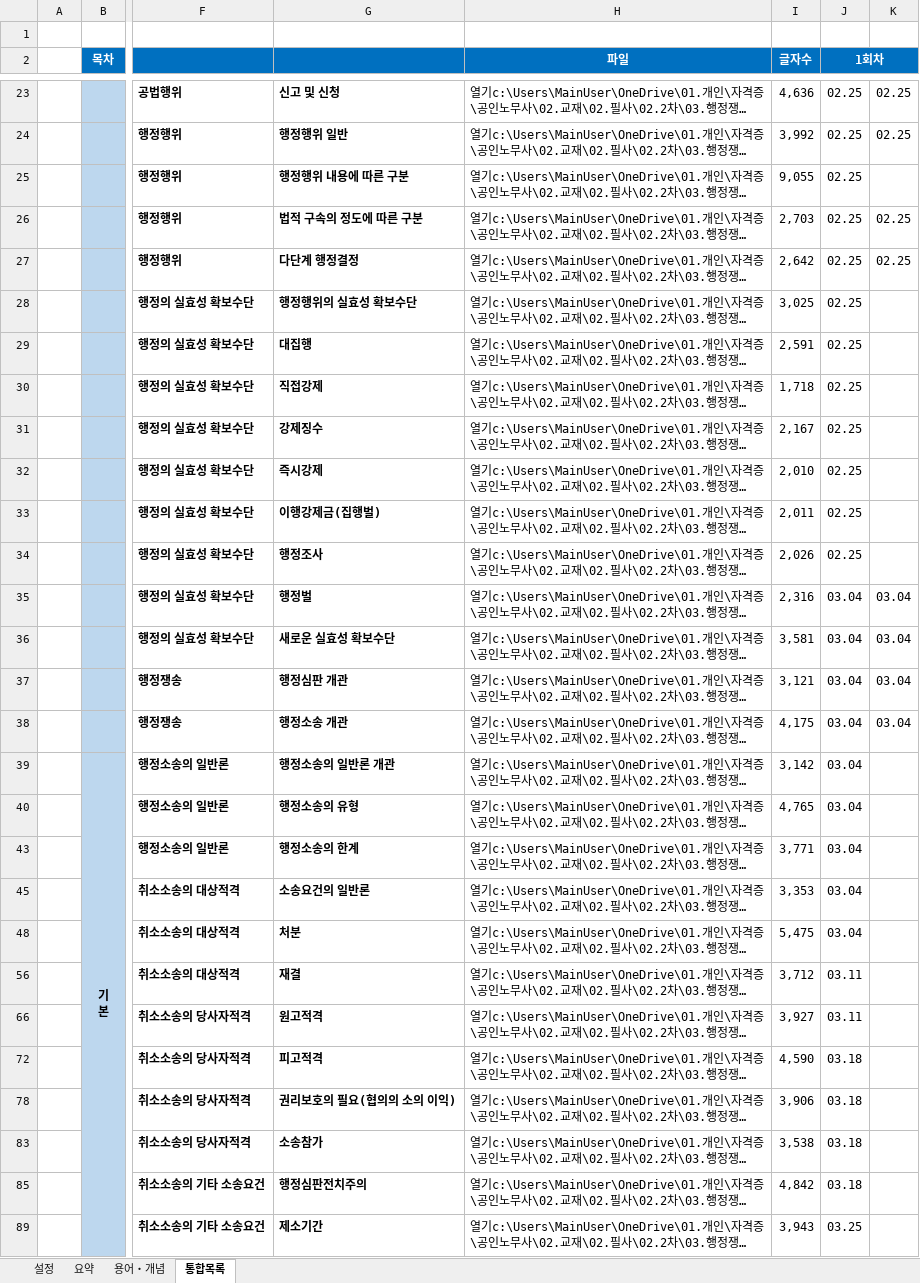
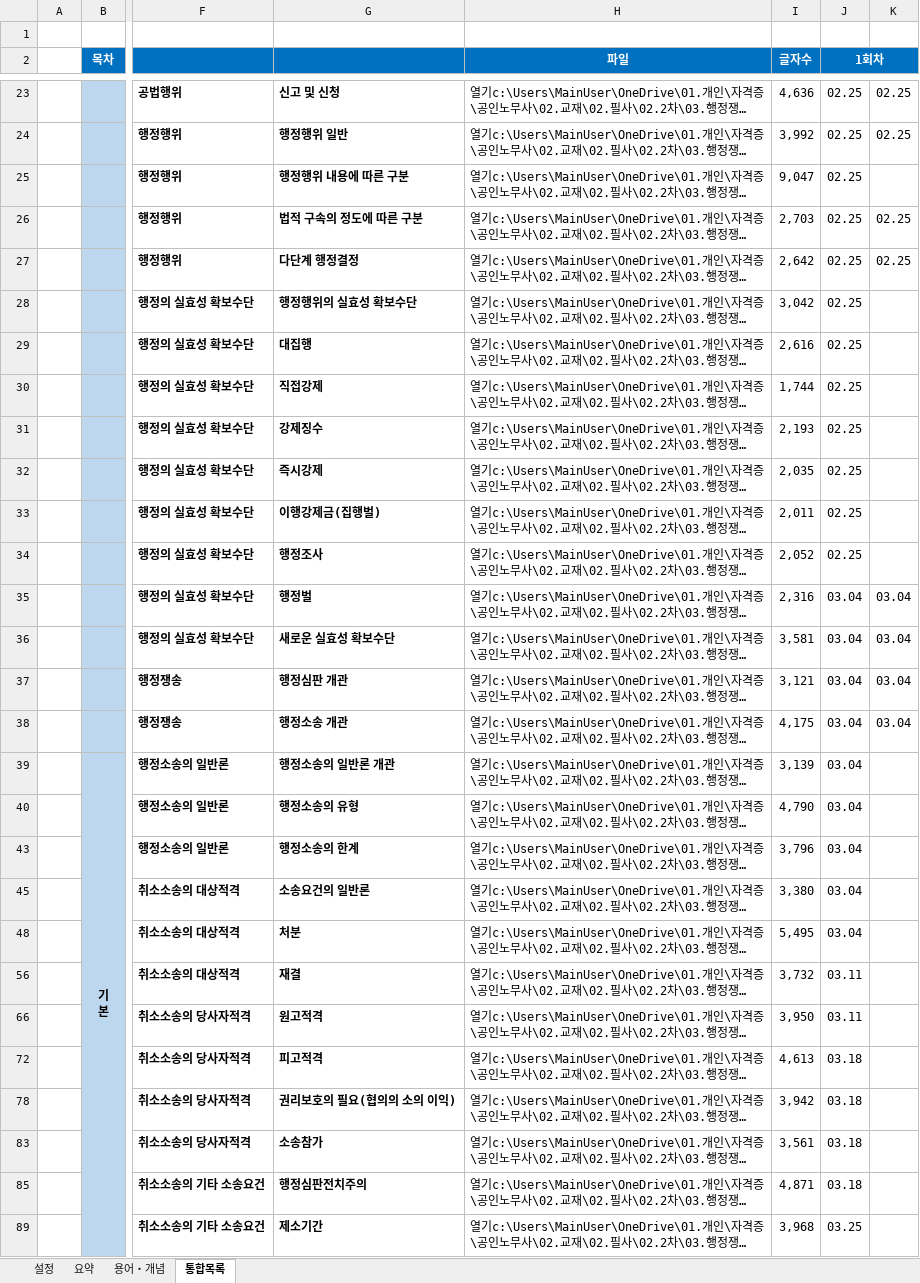
Before and after one commit to aeugo/StudyCPLA, an Excel workbook: 03.행정쟁송법/00.통합(XLS)/08.2-행정쟁송법(요약).xlsm, sheet 통합목록, drawn as a sheet; only a part is shown, gaps mark what is left out; long unchanged cells end in …; values as stored, in another font and other column widths than the file's, no borders; conditional formats not drawn; the diff covers the shown part only; the diff names each change by its address in the sheet, - before the commit and + after, or states it on an @@ line.

```diff
--- a/03.행정쟁송법/00.통합(XLS)/08.2-행정쟁송법(요약).xlsm (sheet 통합목록)
+++ b/03.행정쟁송법/00.통합(XLS)/08.2-행정쟁송법(요약).xlsm (sheet 통합목록)
-I25 (글자수): 9,055
+I25 (글자수): 9,047
-I28 (글자수): 3,025
+I28 (글자수): 3,042
-I29 (글자수): 2,591
+I29 (글자수): 2,616
-I30 (글자수): 1,718
+I30 (글자수): 1,744
-I31 (글자수): 2,167
+I31 (글자수): 2,193
-I32 (글자수): 2,010
+I32 (글자수): 2,035
-I34 (글자수): 2,026
+I34 (글자수): 2,052
-I39 (글자수): 3,142
+I39 (글자수): 3,139
-I40 (글자수): 4,765
+I40 (글자수): 4,790
-I43 (글자수): 3,771
+I43 (글자수): 3,796
-I45 (글자수): 3,353
+I45 (글자수): 3,380
-I48 (글자수): 5,475
+I48 (글자수): 5,495
-I56 (글자수): 3,712
+I56 (글자수): 3,732
-I66 (글자수): 3,927
+I66 (글자수): 3,950
-I72 (글자수): 4,590
+I72 (글자수): 4,613
-I78 (글자수): 3,906
+I78 (글자수): 3,942
-I83 (글자수): 3,538
+I83 (글자수): 3,561
-I85 (글자수): 4,842
+I85 (글자수): 4,871
-I89 (글자수): 3,943
+I89 (글자수): 3,968
```
Also changed, not shown: 35 edited cells elsewhere in this sheet, 01.노동법/00.통합(XLS)/06.2-노동법(요약).xlsm, 11 other files.
